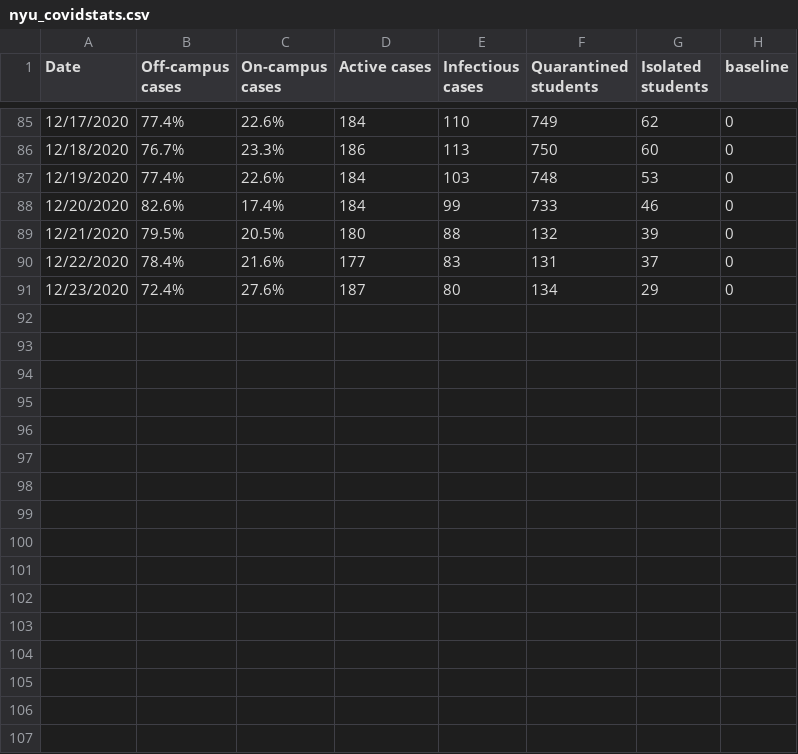
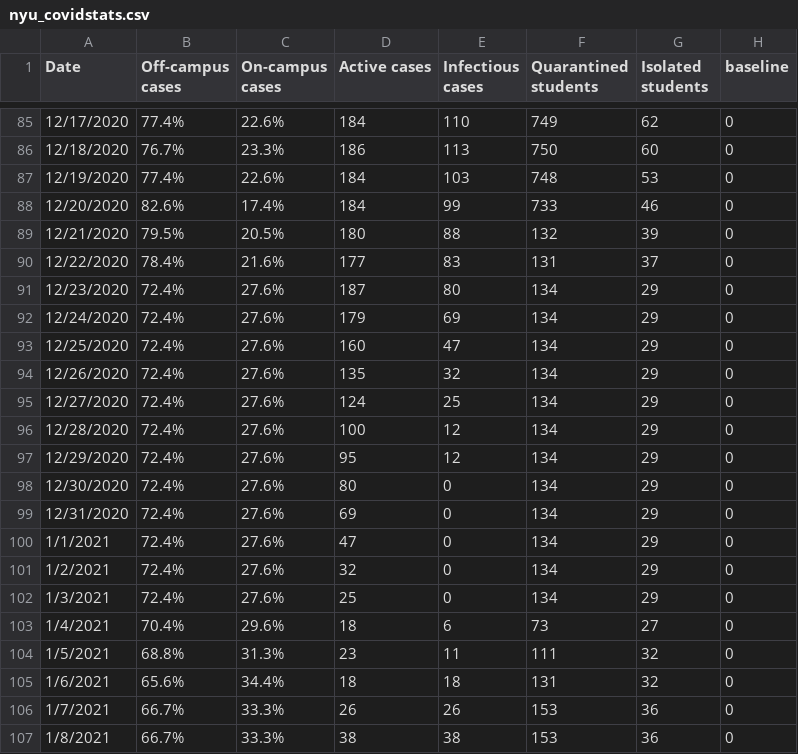
Before and after one commit to violettracker/nyutracker, a CSV file: dynamic/nyu_covidstats.csv, drawn as a sheet; only a part is shown, gaps mark what is left out; the diff covers the shown part only; the diff names each change by its address in the sheet, - before the commit and + after, or states it on an @@ line.

```diff
--- a/dynamic/nyu_covidstats.csv
+++ b/dynamic/nyu_covidstats.csv
+row 92: 12/24/2020 | 72.4% | 27.6% | 179 | 69 | 134 | 29 | 0
+row 93: 12/25/2020 | 72.4% | 27.6% | 160 | 47 | 134 | 29 | 0
+row 94: 12/26/2020 | 72.4% | 27.6% | 135 | 32 | 134 | 29 | 0
+row 95: 12/27/2020 | 72.4% | 27.6% | 124 | 25 | 134 | 29 | 0
+row 96: 12/28/2020 | 72.4% | 27.6% | 100 | 12 | 134 | 29 | 0
+row 97: 12/29/2020 | 72.4% | 27.6% | 95 | 12 | 134 | 29 | 0
+row 98: 12/30/2020 | 72.4% | 27.6% | 80 | 0 | 134 | 29 | 0
+row 99: 12/31/2020 | 72.4% | 27.6% | 69 | 0 | 134 | 29 | 0
+row 100: 1/1/2021 | 72.4% | 27.6% | 47 | 0 | 134 | 29 | 0
+row 101: 1/2/2021 | 72.4% | 27.6% | 32 | 0 | 134 | 29 | 0
+row 102: 1/3/2021 | 72.4% | 27.6% | 25 | 0 | 134 | 29 | 0
+row 103: 1/4/2021 | 70.4% | 29.6% | 18 | 6 | 73 | 27 | 0
+row 104: 1/5/2021 | 68.8% | 31.3% | 23 | 11 | 111 | 32 | 0
+row 105: 1/6/2021 | 65.6% | 34.4% | 18 | 18 | 131 | 32 | 0
+row 106: 1/7/2021 | 66.7% | 33.3% | 26 | 26 | 153 | 36 | 0
+row 107: 1/8/2021 | 66.7% | 33.3% | 38 | 38 | 153 | 36 | 0
```
Also changed, not shown: 51 edited cells elsewhere in this file, dynamic/nyu_bycampus.csv, dynamic/nyu_bycampus_tests.csv, 2 other files.
